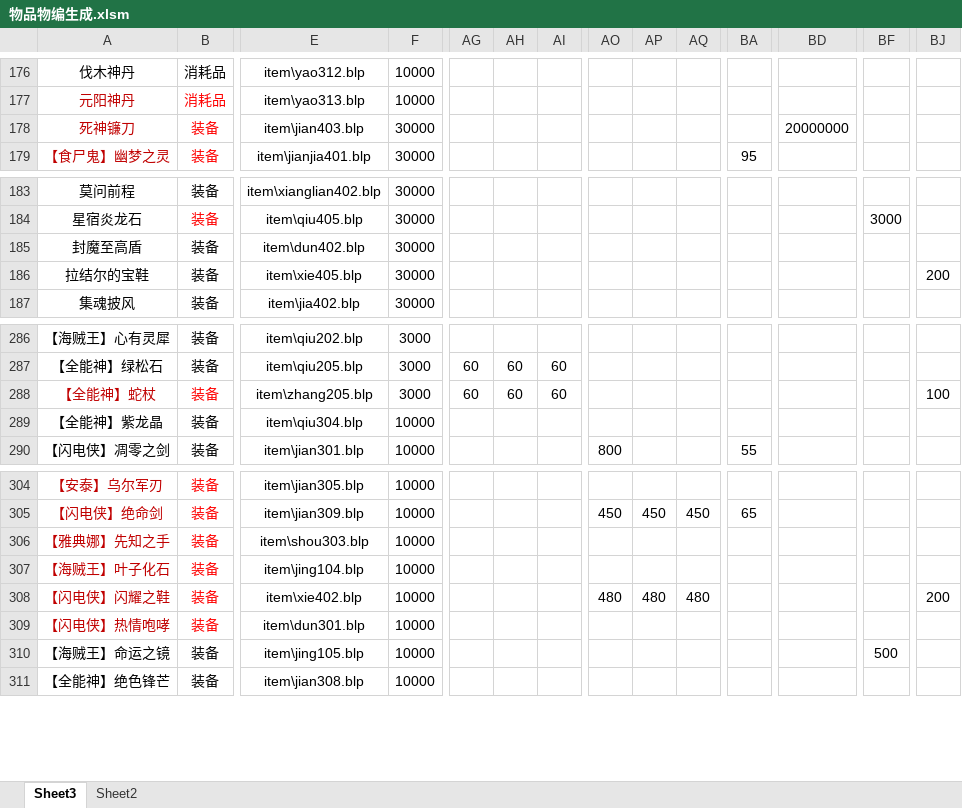
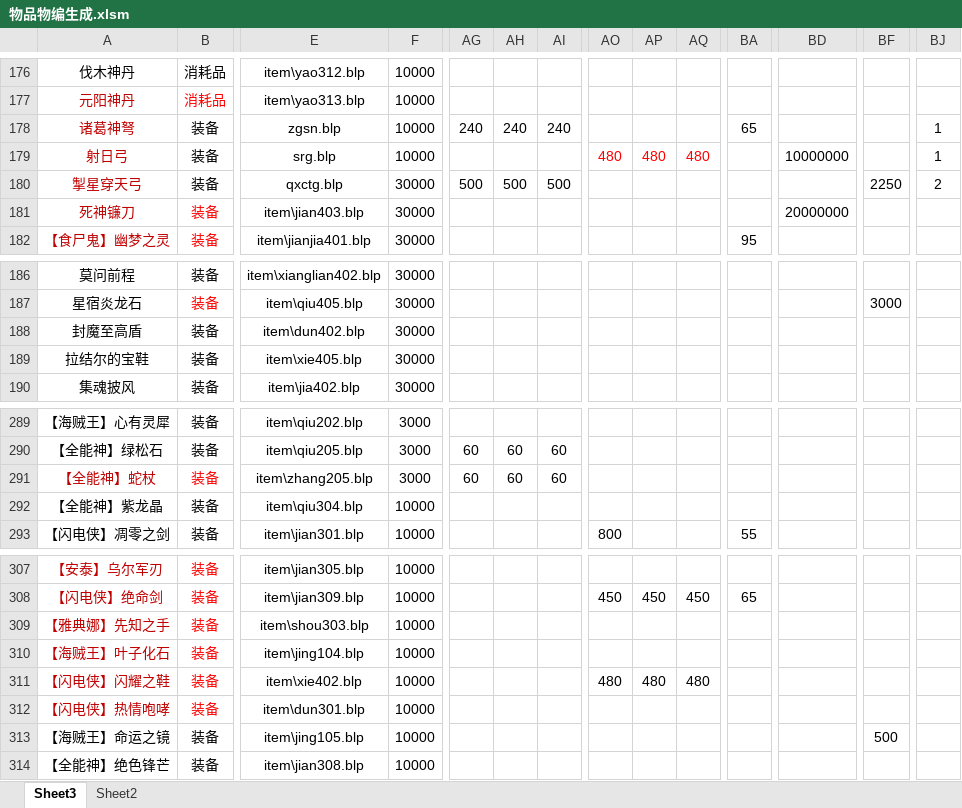
Before and after one commit to jeffworkflow/muban_defence, an Excel workbook: map/table/物品物编生成.xlsm, sheet Sheet3, drawn as a sheet; only a part is shown, gaps mark what is left out; values as stored, in another font and other column widths than the file's, no borders; conditional formats not drawn; addresses are those after the commit; rows hold the shown columns only; the diff names each change by its address in the sheet, - before the commit and + after, or states it on an @@ line.

```diff
--- a/map/table/物品物编生成.xlsm (sheet Sheet3)
+++ b/map/table/物品物编生成.xlsm (sheet Sheet3)
+row 178: 诸葛神弩 | 装备 | zgsn.blp | 10000 | 240 | 240 | 240 |  |  |  | 65 |  |  | 1
+row 179: 射日弓 | 装备 | srg.blp | 10000 |  |  |  | 480 | 480 | 480 |  | 10000000 |  | 1
+row 180: 掣星穿天弓 | 装备 | qxctg.blp | 30000 | 500 | 500 | 500 |  |  |  |  |  | 2250 | 2
-BJ189: 200
+BJ189: (empty)
-BJ291: 100
+BJ291: (empty)
-BJ311: 200
+BJ311: (empty)
```
Also changed, not shown: map/table/英雄物编生成.xlsm, 20 other files.
